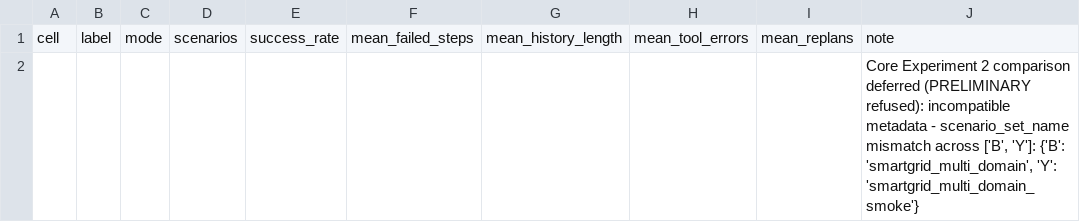
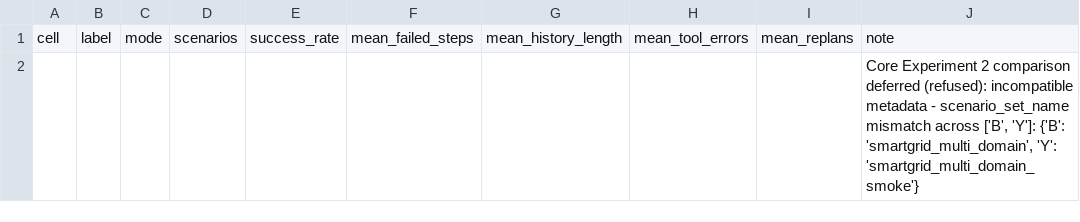
Before and after one commit to HPML6998-S26-Team13/hpml-assetopsbench-smart-grid-mcp, a CSV file: results/metrics/notebook03_orchestration_comparison.csv, drawn as a sheet.

Commit message:
Refresh deferred CSV note after v5 incompat refusal hoist
Note text changed from "PRELIMINARY refused" to "refused" since the
incompat block now applies to both modes. Will be squashed at merge.

```diff
--- a/results/metrics/notebook03_orchestration_comparison.csv
+++ b/results/metrics/notebook03_orchestration_comparison.csv
@@ -1,2 +1,2 @@
 cell,label,mode,scenarios,success_rate,mean_failed_steps,mean_history_length,mean_tool_errors,mean_replans,note
-,,,,,,,,,"Core Experiment 2 comparison deferred (PRELIMINARY refused): incompatible metadata - scenario_set_name mismatch across ['B', 'Y']: {'B': 'smartgrid_multi_domain', 'Y': 'smartgrid_multi_domain_smoke'}"
+,,,,,,,,,"Core Experiment 2 comparison deferred (refused): incompatible metadata - scenario_set_name mismatch across ['B', 'Y']: {'B': 'smartgrid_multi_domain', 'Y': 'smartgrid_multi_domain_smoke'}"
```
